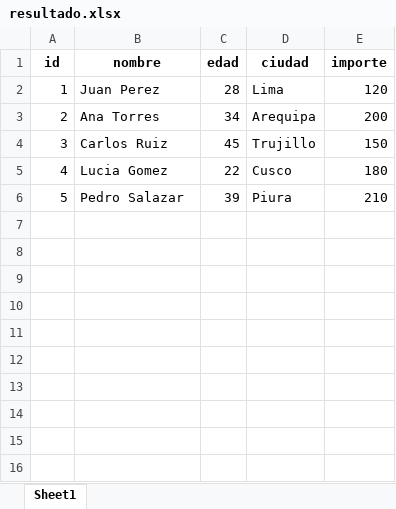
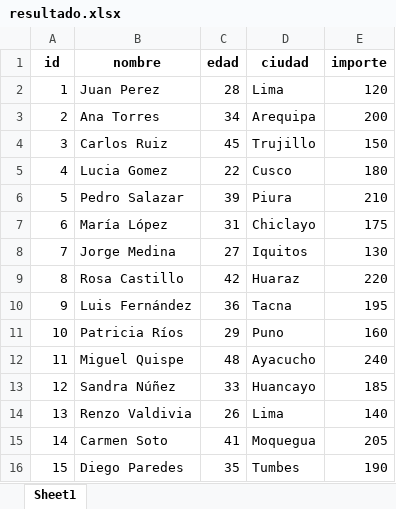
Before and after one commit to apuela0-hub/etl-basico, an Excel workbook: resultado.xlsx, sheet Sheet1, drawn as a sheet; values as stored, in another font and other column widths than the file's, no borders; the diff names each change by its address in the sheet, - before the commit and + after, or states it on an @@ line.

```diff
--- a/resultado.xlsx (sheet Sheet1)
+++ b/resultado.xlsx (sheet Sheet1)
+row 7: 6 | María López | 31 | Chiclayo | 175
+row 8: 7 | Jorge Medina | 27 | Iquitos | 130
+row 9: 8 | Rosa Castillo | 42 | Huaraz | 220
+row 10: 9 | Luis Fernández | 36 | Tacna | 195
+row 11: 10 | Patricia Ríos | 29 | Puno | 160
+row 12: 11 | Miguel Quispe | 48 | Ayacucho | 240
+row 13: 12 | Sandra Núñez | 33 | Huancayo | 185
+row 14: 13 | Renzo Valdivia | 26 | Lima | 140
+row 15: 14 | Carmen Soto | 41 | Moquegua | 205
+row 16: 15 | Diego Paredes | 35 | Tumbes | 190
```
Also changed, not shown: 1 other file.
